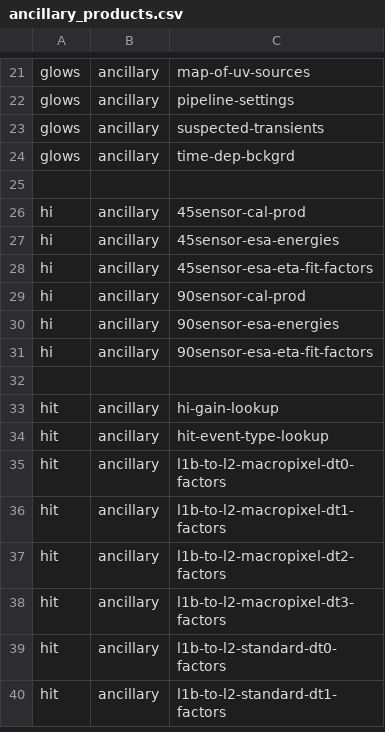
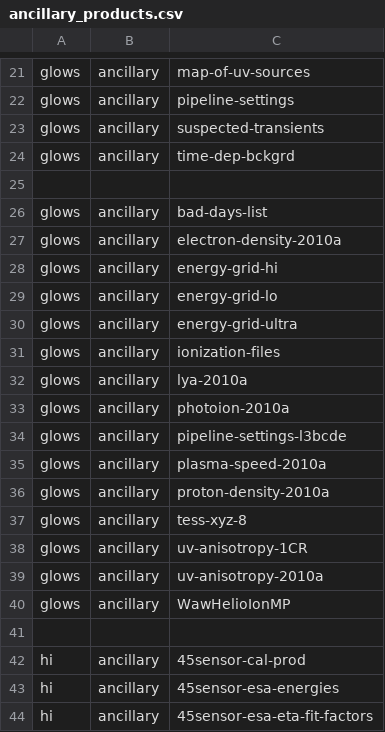
Before and after one commit to laspsandoval/sds-data-manager, a CSV file: sds_data_manager/lambda_code/SDSCode/pipeline_lambdas/imap_products/ancillary_products.csv, drawn as a sheet; only a part is shown, gaps mark what is left out; the shorter side is filled out with more unchanged rows; the diff names each change by its address in the sheet, - before the commit and + after, or states it on an @@ line.

```diff
--- a/sds_data_manager/lambda_code/SDSCode/pipeline_lambdas/imap_products/ancillary_products.csv
+++ b/sds_data_manager/lambda_code/SDSCode/pipeline_lambdas/imap_products/ancillary_products.csv
+row 26: glows | ancillary | bad-days-list
+row 27: glows | ancillary | electron-density-2010a
+row 28: glows | ancillary | energy-grid-hi
+row 29: glows | ancillary | energy-grid-lo
+row 30: glows | ancillary | energy-grid-ultra
+row 31: glows | ancillary | ionization-files
+row 32: glows | ancillary | lya-2010a
+row 33: glows | ancillary | photoion-2010a
+row 34: glows | ancillary | pipeline-settings-l3bcde
+row 35: glows | ancillary | plasma-speed-2010a
+row 36: glows | ancillary | proton-density-2010a
+row 37: glows | ancillary | tess-xyz-8
+row 38: glows | ancillary | uv-anisotropy-1CR
+row 39: glows | ancillary | uv-anisotropy-2010a
+row 40: glows | ancillary | WawHelioIonMP
+row 41: (empty)
```
Also changed, not shown: sds_data_manager/lambda_code/SDSCode/pipeline_lambdas/imap_products/codice_product_descriptors.csv, sds_data_manager/lambda_code/SDSCode/pipeline_lambdas/imap_products/hi_product_descriptors.csv, 6 other files.
